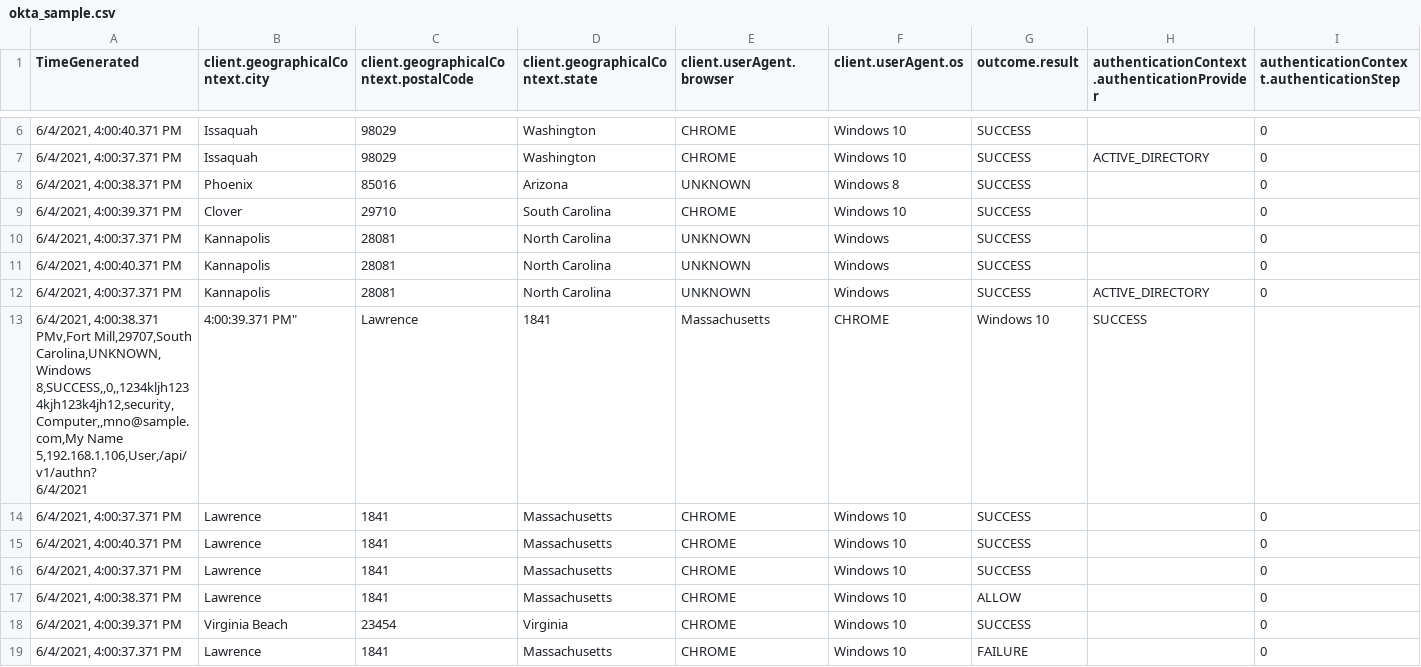
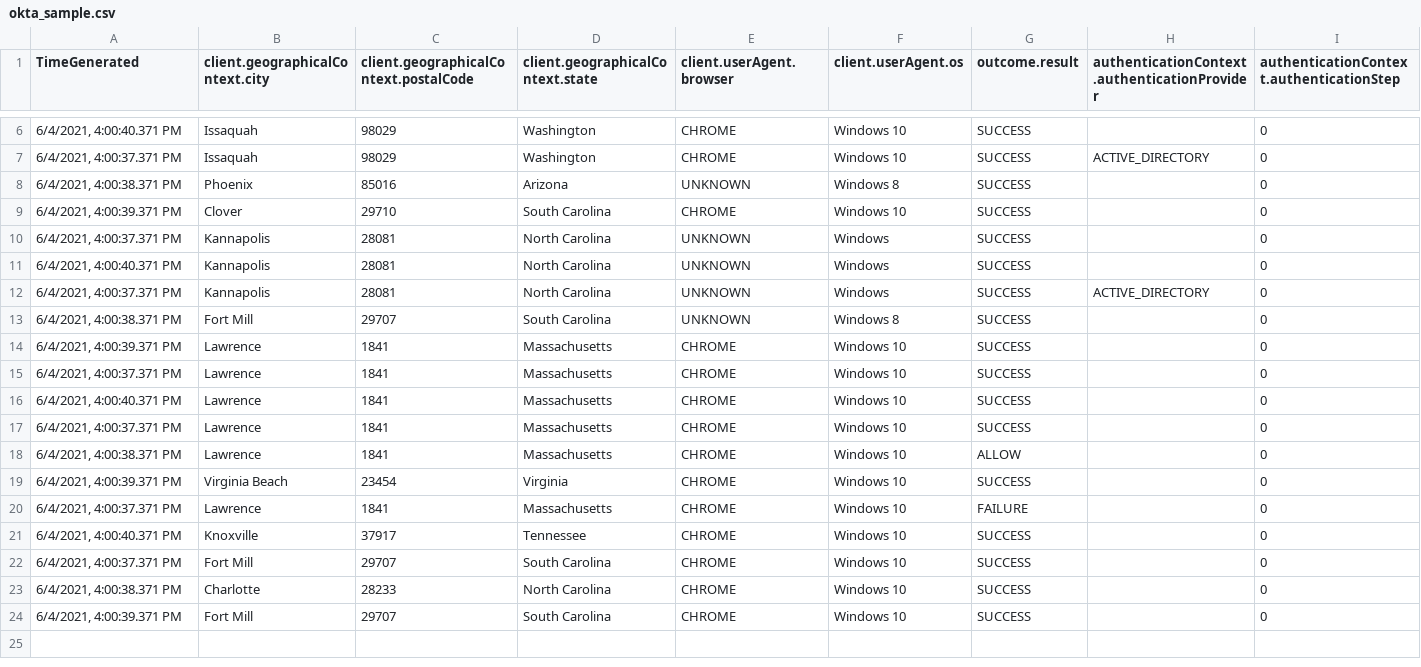
Before and after one commit to Malah/samples-scalyr, a CSV file: logs/okta_sample.csv, drawn as a sheet; only a part is shown, gaps mark what is left out; the shorter side is filled out with more unchanged rows; removed rows and columns are numbered as before the commit, all else as after; rows hold the shown columns only; ↵ is a line break in a cell; the diff names each change by its address in the sheet, - before the commit and + after, or states it on an @@ line.

Commit message:
Update okta_sample.csv

```diff
--- a/logs/okta_sample.csv
+++ b/logs/okta_sample.csv
-row 13: 6/4/2021, 4:00:38.371 PMv,Fort Mill,29707,South Carolina,UNKNOWN,Windows 8,SUCCESS,,0,,1234kljh1234kjh123k4jh12,security,Computer,,mno@sample.com,My Name 5,192.168.1.106,User,/api/v1/authn? ↵ 6/4/2021 | 4:00:39.371 PM" | Lawrence | 1841 | Massachusetts | CHROME | Windows 10 | SUCCESS
+row 13: 6/4/2021, 4:00:38.371 PM | Fort Mill | 29707 | South Carolina | UNKNOWN | Windows 8 | SUCCESS |  | 0
+row 14: 6/4/2021, 4:00:39.371 PM | Lawrence | 1841 | Massachusetts | CHROME | Windows 10 | SUCCESS |  | 0
```
